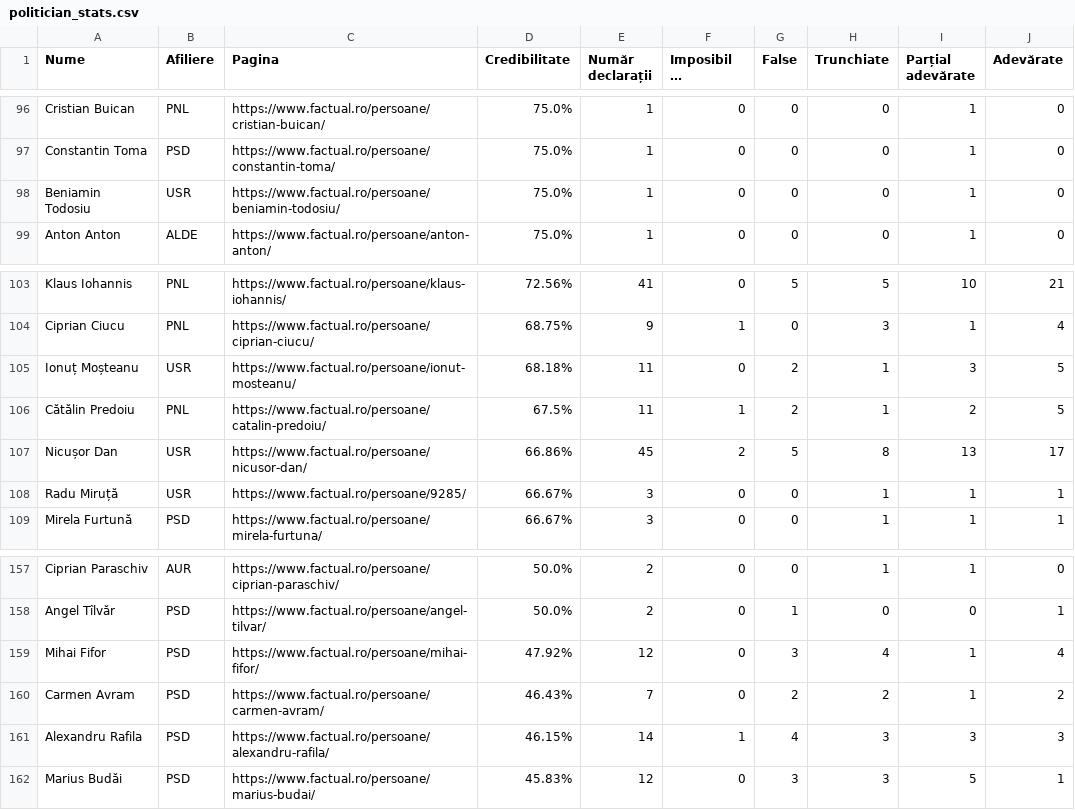
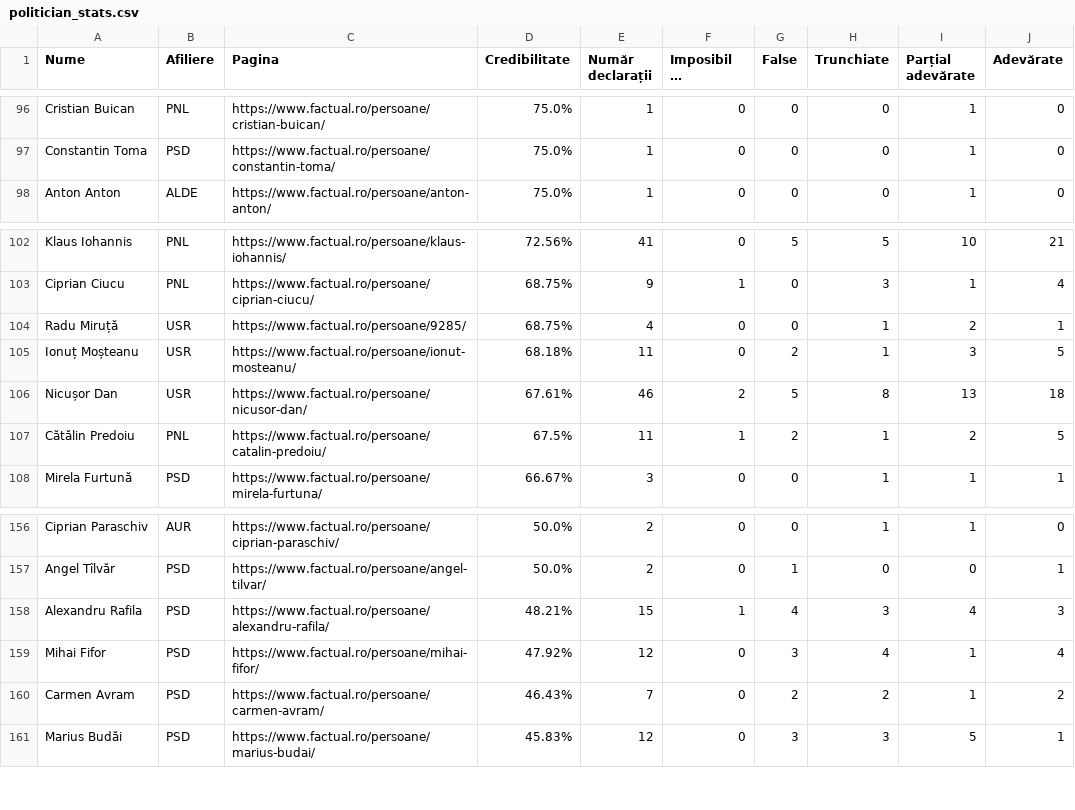
Before and after one commit to FlorinBalint/factual_checker, a CSV file: dashboard/politician_stats.csv, drawn as a sheet; only a part is shown, gaps mark what is left out; long unchanged cells end in …; removed rows and columns are numbered as before the commit, all else as after; the diff names each change by its address in the sheet, - before the commit and + after, or states it on an @@ line.

Commit message:
Auto-update politician stats data - 2025-11-01 20:05
349 politicians analyzed

```diff
--- a/dashboard/politician_stats.csv
+++ b/dashboard/politician_stats.csv
-row 98: Beniamin Todosiu | USR | https://www.factual.ro/persoane/beniamin-todosiu/ | 75.0% | 1 | 0 | 0 | 0 | 1 | 0
+row 104: Radu Miruță | USR | https://www.factual.ro/persoane/9285/ | 68.75% | 4 | 0 | 0 | 1 | 2 | 1
+row 106: Nicușor Dan | USR | https://www.factual.ro/persoane/nicusor-dan/ | 67.61% | 46 | 2 | 5 | 8 | 13 | 18
-row 107: Nicușor Dan | USR | https://www.factual.ro/persoane/nicusor-dan/ | 66.86% | 45 | 2 | 5 | 8 | 13 | 17
-row 108: Radu Miruță | USR | https://www.factual.ro/persoane/9285/ | 66.67% | 3 | 0 | 0 | 1 | 1 | 1
+row 158: Alexandru Rafila | PSD | https://www.factual.ro/persoane/alexandru-rafila/ | 48.21% | 15 | 1 | 4 | 3 | 4 | 3
-row 161: Alexandru Rafila | PSD | https://www.factual.ro/persoane/alexandru-rafila/ | 46.15% | 14 | 1 | 4 | 3 | 3 | 3
```
